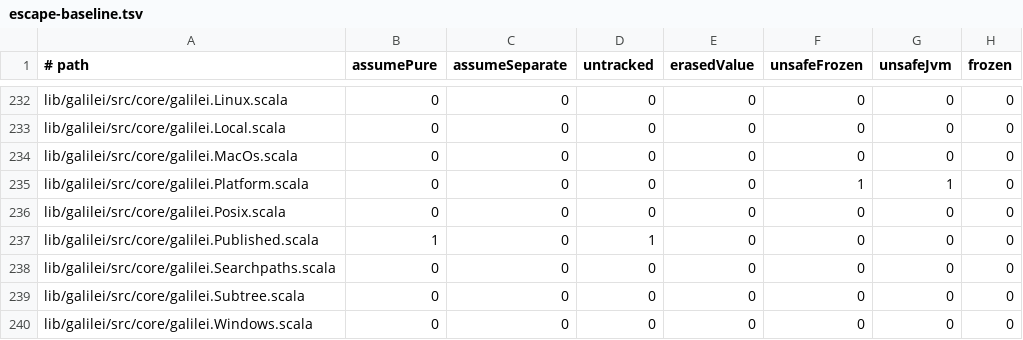
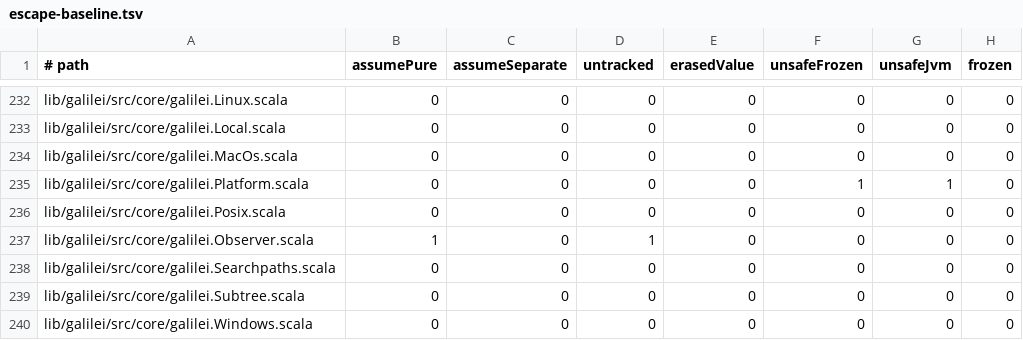
Before and after one commit to propensive/soundness, a TSV file: etc/escape-baseline.tsv, drawn as a sheet; only a part is shown, gaps mark what is left out; the diff names each change by its address in the sheet, - before the commit and + after, or states it on an @@ line.

```diff
--- a/etc/escape-baseline.tsv
+++ b/etc/escape-baseline.tsv
-A237 (# path): lib/galilei/src/core/galilei.Published.scala
+A237 (# path): lib/galilei/src/core/galilei.Observer.scala
```
Also changed, not shown: 7 other files.
